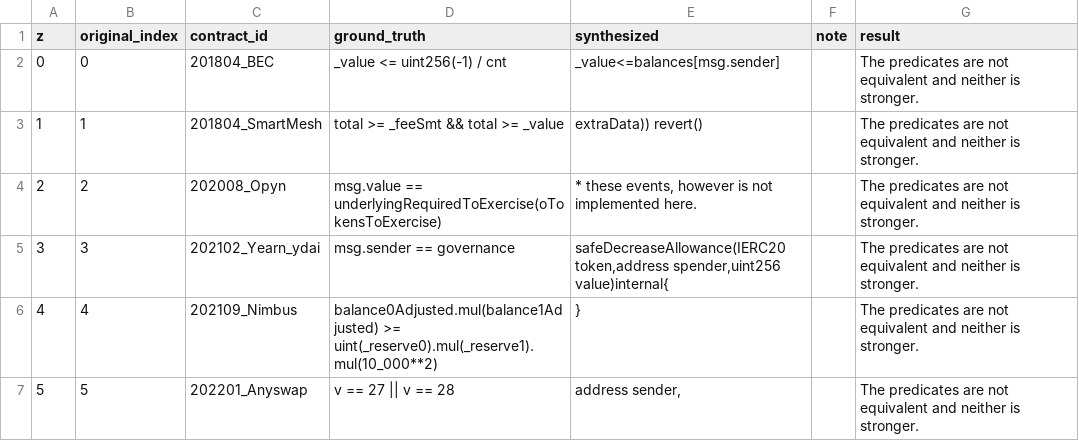
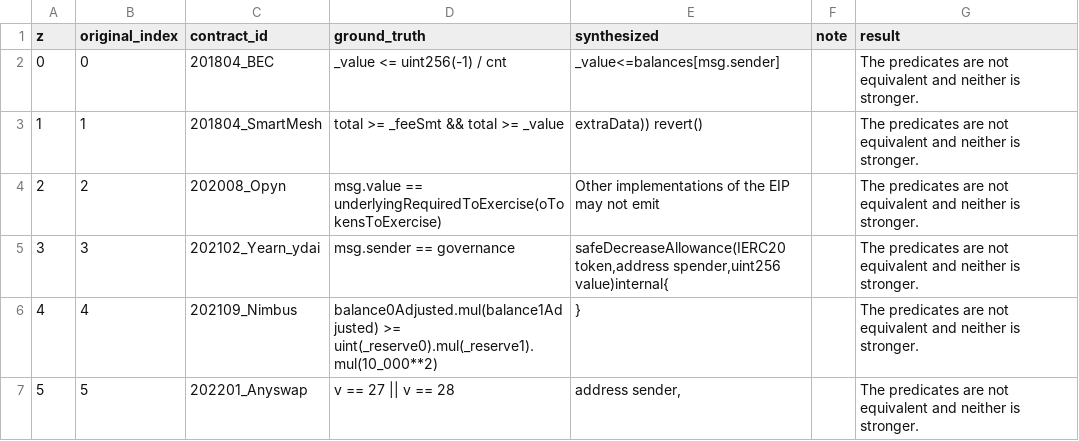
Before and after one commit to ASSERT-KTH/FLAMES, a CSV file: reproduction-results/sindi-comparison/results_table.csv, drawn as a sheet; only a part is shown.

Commit message:
Fix entry in results_table.csv for 202008_Opyn

```diff
--- a/reproduction-results/sindi-comparison/results_table.csv
+++ b/reproduction-results/sindi-comparison/results_table.csv
@@ -3,3 +3,3 @@ z,original_index,contract_id,ground_truth,synthesized,note,result
 1,1,201804_SmartMesh,total >= _feeSmt && total >= _value,extraData)) revert(),,The predicates are not equivalent and neither is stronger.
-2,2,202008_Opyn,msg.value == underlyingRequiredToExercise(oTokensToExercise),"* these events, however is not implemented here.",,The predicates are not equivalent and neither is stronger.
+2,2,202008_Opyn,msg.value == underlyingRequiredToExercise(oTokensToExercise),"Other implementations of the EIP may not emit",,The predicates are not equivalent and neither is stronger.
 3,3,202102_Yearn_ydai,msg.sender == governance,"safeDecreaseAllowance(IERC20 token,address spender,uint256 value)internal{",,The predicates are not equivalent and neither is stronger.
```
